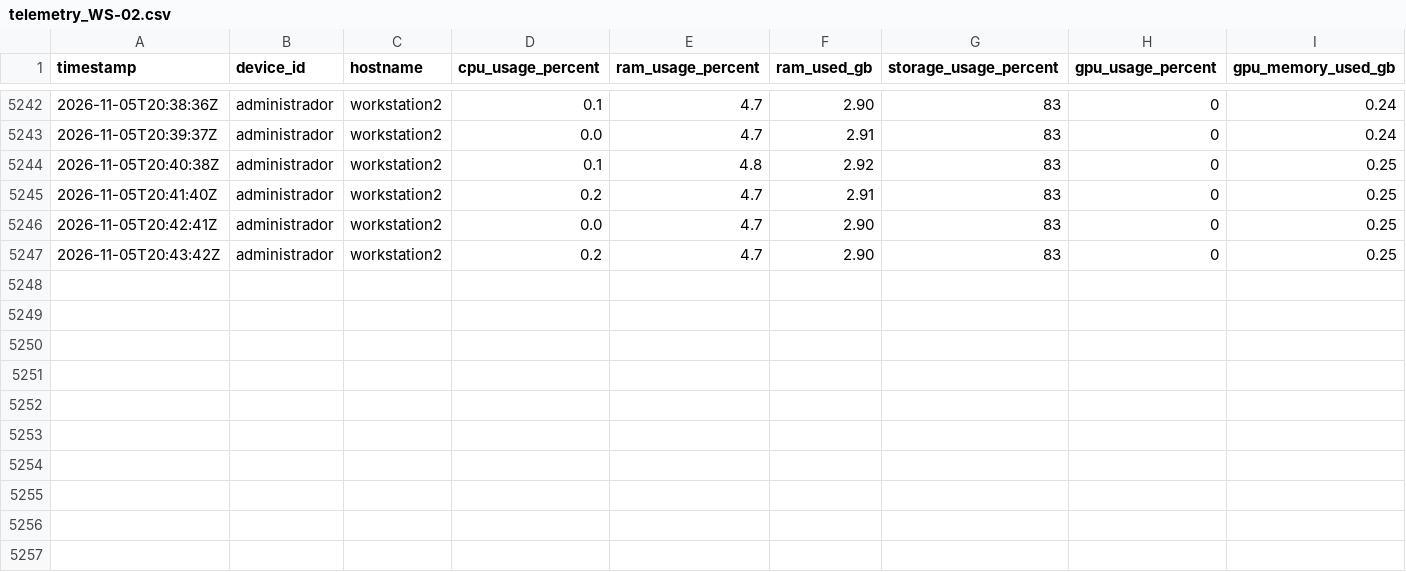
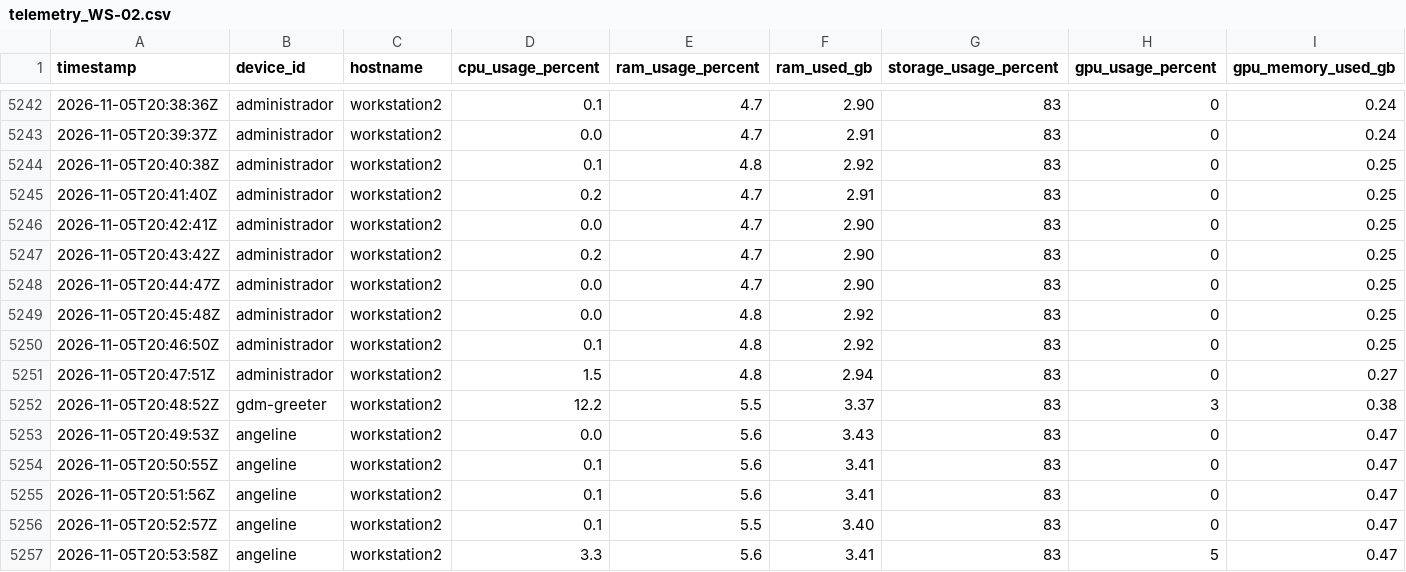
Before and after one commit to SavIA-Lab/savia-traffic, a CSV file: dashboard/data/telemetry_WS-02.csv, drawn as a sheet; only a part is shown, gaps mark what is left out; rows hold the shown columns only; the diff names each change by its address in the sheet, - before the commit and + after, or states it on an @@ line.

Commit message:
data: workstation02 telemetry 2026-11-05T20:53:59Z

```diff
--- a/dashboard/data/telemetry_WS-02.csv
+++ b/dashboard/data/telemetry_WS-02.csv
+row 5248: 2026-11-05T20:44:47Z | administrador | workstation2 | 0.0 | 4.7 | 2.90 | 83 | 0 | 0.25
+row 5249: 2026-11-05T20:45:48Z | administrador | workstation2 | 0.0 | 4.8 | 2.92 | 83 | 0 | 0.25
+row 5250: 2026-11-05T20:46:50Z | administrador | workstation2 | 0.1 | 4.8 | 2.92 | 83 | 0 | 0.25
+row 5251: 2026-11-05T20:47:51Z | administrador | workstation2 | 1.5 | 4.8 | 2.94 | 83 | 0 | 0.27
+row 5252: 2026-11-05T20:48:52Z | gdm-greeter | workstation2 | 12.2 | 5.5 | 3.37 | 83 | 3 | 0.38
+row 5253: 2026-11-05T20:49:53Z | angeline | workstation2 | 0.0 | 5.6 | 3.43 | 83 | 0 | 0.47
+row 5254: 2026-11-05T20:50:55Z | angeline | workstation2 | 0.1 | 5.6 | 3.41 | 83 | 0 | 0.47
+row 5255: 2026-11-05T20:51:56Z | angeline | workstation2 | 0.1 | 5.6 | 3.41 | 83 | 0 | 0.47
+row 5256: 2026-11-05T20:52:57Z | angeline | workstation2 | 0.1 | 5.5 | 3.40 | 83 | 0 | 0.47
+row 5257: 2026-11-05T20:53:58Z | angeline | workstation2 | 3.3 | 5.6 | 3.41 | 83 | 5 | 0.47
```
